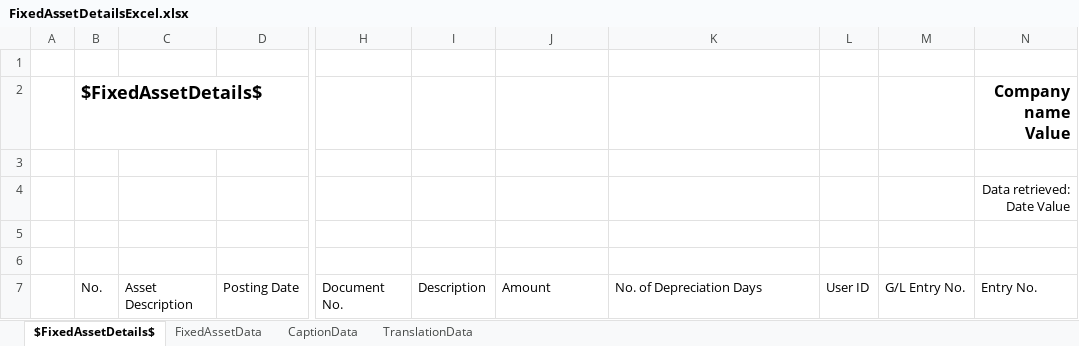
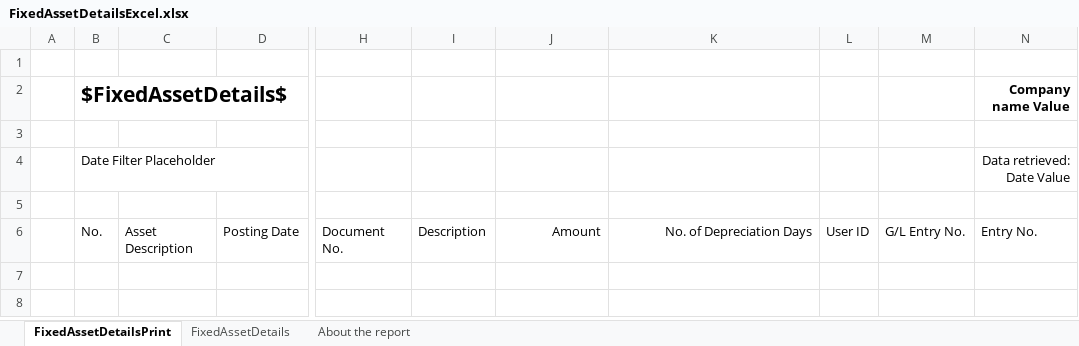
Before and after one commit to microsoft/ALAppExtensions, an Excel workbook: Apps/W1/ExcelReports/app/ReportLayouts/Excel/FixedAsset/FixedAssetDetailsExcel.xlsx, sheet FixedAssetDetailsPrint, drawn as a sheet; only a part is shown, gaps mark what is left out; values as stored, in another font and other column widths than the file's, no borders; charts and pictures and table styles not drawn; removed rows and columns are numbered as before the commit, all else as after; rows hold the shown columns only; the diff names each change by its address in the sheet, - before the commit and + after, or states it on an @@ line.

Commit message:
Modernize Excel layout - Fixed Asset Details

```diff
--- a/Apps/W1/ExcelReports/app/ReportLayouts/Excel/FixedAsset/FixedAssetDetailsExcel.xlsx (sheet FixedAssetDetailsPrint)
+++ b/Apps/W1/ExcelReports/app/ReportLayouts/Excel/FixedAsset/FixedAssetDetailsExcel.xlsx (sheet FixedAssetDetailsPrint)
-sheet tab: $FixedAssetDetails$
+sheet tab: FixedAssetDetailsPrint
@@ sheet tab hidden: FixedAssetData @@
@@ sheet tab hidden: CaptionData @@
@@ sheet tab hidden: TranslationData @@
+sheet tab: FixedAssetDetails
+sheet tab: About the report
@@ B2 text size: larger @@
@@ N2 text size: smaller @@
-row 4:  |  |  |  |  |  |  |  |  |  | Data retrieved: Date Value
-row 4: (empty)
+row 4:  | Date Filter Placeholder |  |  |  |  |  |  |  |  | Data retrieved: Date Value
-J6:K6 alignment: left
+J6:K6 alignment: right
```
Also changed, not shown: charts or pictures, 1 other file.
